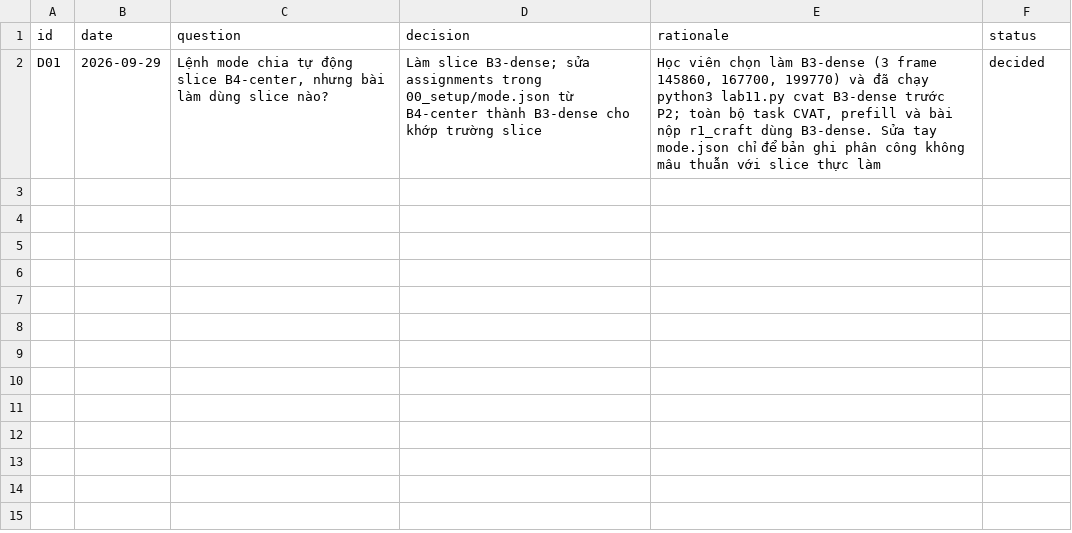
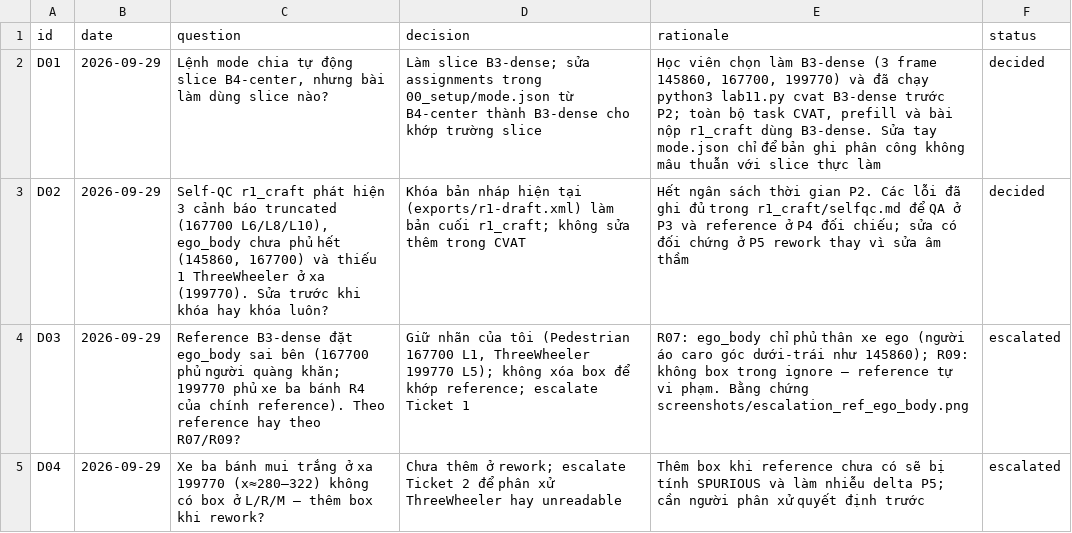
Before and after one commit to orc123/Day11-SVM360-Fisheye-Lab-Student, a CSV file: submission/40_decision_log.csv, drawn as a sheet; the diff names each change by its address in the sheet, - before the commit and + after, or states it on an @@ line.

```diff
--- a/submission/40_decision_log.csv
+++ b/submission/40_decision_log.csv
+row 3: D02 | 2026-09-29 | Self-QC r1_craft phát hiện 3 cảnh báo truncated (167700 L6/L8/L10), ego_body chưa phủ hết (145860, 167700) và thiếu 1 ThreeWheeler ở xa (199770). Sửa trước khi khóa hay khóa luôn? | Khóa bản nháp hiện tại (exports/r1-draft.xml) làm bản cuối r1_craft; không sửa thêm trong CVAT | Hết ngân sách thời gian P2. Các lỗi đã ghi đủ trong r1_craft/selfqc.md để QA ở P3 và reference ở P4 đối chiếu; sửa có đối chứng ở P5 rework thay vì sửa âm thầm | decided
+row 4: D03 | 2026-09-29 | Reference B3-dense đặt ego_body sai bên (167700 phủ người quàng khăn; 199770 phủ xe ba bánh R4 của chính reference). Theo reference hay theo R07/R09? | Giữ nhãn của tôi (Pedestrian 167700 L1, ThreeWheeler 199770 L5); không xóa box để khớp reference; escalate Ticket 1 | R07: ego_body chỉ phủ thân xe ego (người áo caro góc dưới-trái như 145860); R09: không box trong ignore – reference tự vi phạm. Bằng chứng screenshots/escalation_ref_ego_body.png | escalated
+row 5: D04 | 2026-09-29 | Xe ba bánh mui trắng ở xa 199770 (x≈280–322) không có box ở L/R/M – thêm box khi rework? | Chưa thêm ở rework; escalate Ticket 2 để phân xử ThreeWheeler hay unreadable | Thêm box khi reference chưa có sẽ bị tính SPURIOUS và làm nhiễu delta P5; cần người phân xử quyết định trước | escalated
```
Also changed, not shown: 24 other files.
